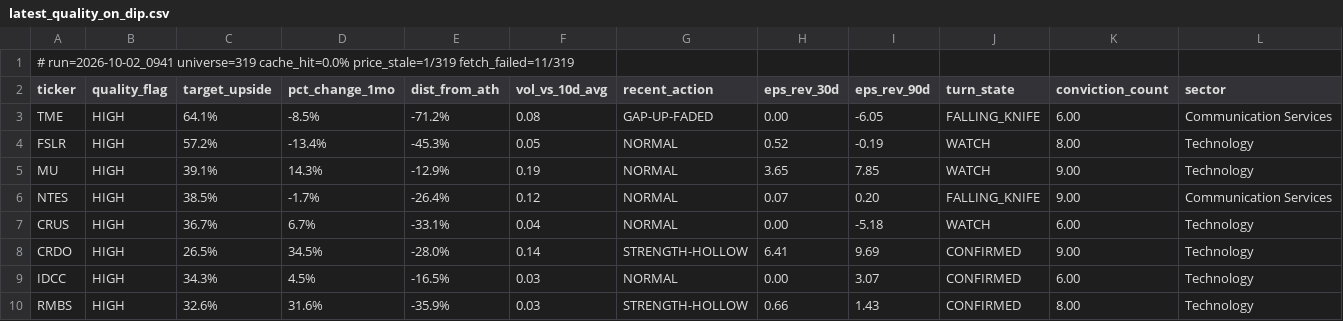
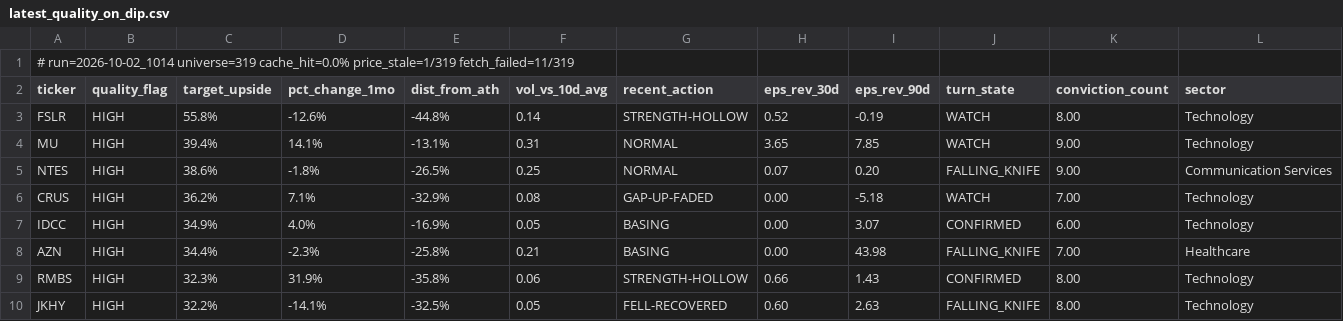
Before and after one commit to uvam3boy-stack/hunter-sk9m3xf7q2, a CSV file: latest_quality_on_dip.csv, drawn as a sheet; only a part is shown; the diff covers the shown part only.

```diff
--- a/latest_quality_on_dip.csv
+++ b/latest_quality_on_dip.csv
@@ -1,10 +1,10 @@
-# run=2026-10-02_0941  universe=319  cache_hit=0.0%  price_stale=1/319  fetch_failed=11/319
+# run=2026-10-02_1014  universe=319  cache_hit=0.0%  price_stale=1/319  fetch_failed=11/319
 ticker,quality_flag,target_upside,pct_change_1mo,dist_from_ath,vol_vs_10d_avg,recent_action,eps_rev_30d,eps_rev_90d,turn_state,conviction_count,sector
-TME,HIGH,64.1%,-8.5%,-71.2%,0.08,GAP-UP-FADED,0.00,-6.05,FALLING_KNIFE,6.00,Communication Services
-FSLR,HIGH,57.2%,-13.4%,-45.3%,0.05,NORMAL,0.52,-0.19,WATCH,8.00,Technology
-MU,HIGH,39.1%,14.3%,-12.9%,0.19,NORMAL,3.65,7.85,WATCH,9.00,Technology
-NTES,HIGH,38.5%,-1.7%,-26.4%,0.12,NORMAL,0.07,0.20,FALLING_KNIFE,9.00,Communication Services
-CRUS,HIGH,36.7%,6.7%,-33.1%,0.04,NORMAL,0.00,-5.18,WATCH,6.00,Technology
-CRDO,HIGH,26.5%,34.5%,-28.0%,0.14,STRENGTH-HOLLOW,6.41,9.69,CONFIRMED,9.00,Technology
-IDCC,HIGH,34.3%,4.5%,-16.5%,0.03,NORMAL,0.00,3.07,CONFIRMED,6.00,Technology
-RMBS,HIGH,32.6%,31.6%,-35.9%,0.03,STRENGTH-HOLLOW,0.66,1.43,CONFIRMED,8.00,Technology
+FSLR,HIGH,55.8%,-12.6%,-44.8%,0.14,STRENGTH-HOLLOW,0.52,-0.19,WATCH,8.00,Technology
+MU,HIGH,39.4%,14.1%,-13.1%,0.31,NORMAL,3.65,7.85,WATCH,9.00,Technology
+NTES,HIGH,38.6%,-1.8%,-26.5%,0.25,NORMAL,0.07,0.20,FALLING_KNIFE,9.00,Communication Services
+CRUS,HIGH,36.2%,7.1%,-32.9%,0.08,GAP-UP-FADED,0.00,-5.18,WATCH,7.00,Technology
+IDCC,HIGH,34.9%,4.0%,-16.9%,0.05,BASING,0.00,3.07,CONFIRMED,6.00,Technology
+AZN,HIGH,34.4%,-2.3%,-25.8%,0.21,BASING,0.00,43.98,FALLING_KNIFE,7.00,Healthcare
+RMBS,HIGH,32.3%,31.9%,-35.8%,0.06,STRENGTH-HOLLOW,0.66,1.43,CONFIRMED,8.00,Technology
+JKHY,HIGH,32.2%,-14.1%,-32.5%,0.05,FELL-RECOVERED,0.60,2.63,FALLING_KNIFE,8.00,Technology
```
Also changed, not shown: 9 edited cells elsewhere in this file, latest.csv, latest_excluded.csv, 4 other files.
